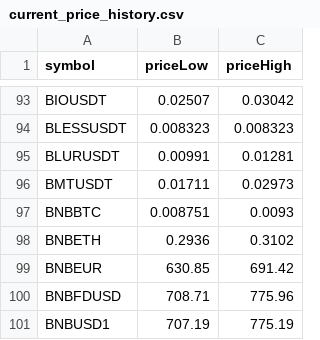
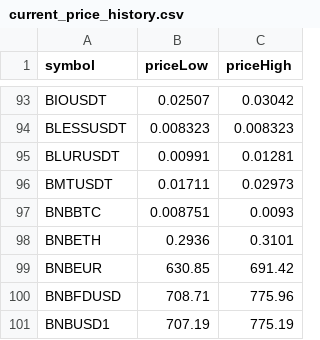
Before and after one commit to miaranarm/binance_bot_audit, a CSV file: results/current_price_history.csv, drawn as a sheet; only a part is shown, gaps mark what is left out.

```diff
--- a/results/current_price_history.csv
+++ b/results/current_price_history.csv
@@ -97,3 +97,3 @@ BMTUSDT,0.01711,0.02973
 BNBBTC,0.008751,0.0093
-BNBETH,0.2936,0.3102
+BNBETH,0.2936,0.3101
 BNBEUR,630.85,691.42
```
Also changed, not shown: results/current_price.csv, results/current_price_learning.csv, 3 other files.
